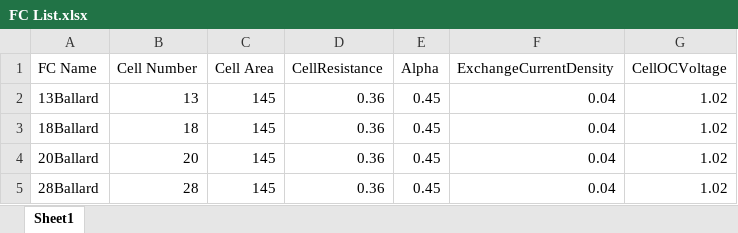
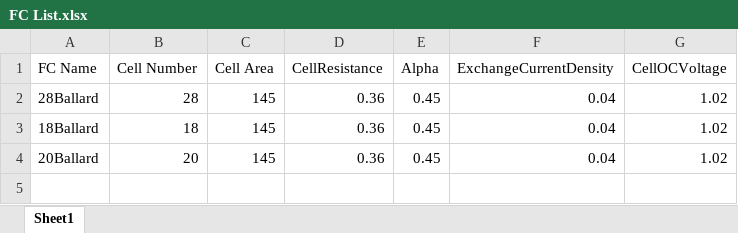
Before and after one commit to UAlberta-EcoCar/ARCHIVED-Car-Simulation, an Excel workbook: Simulation/FC List.xlsx, sheet Sheet1, drawn as a sheet; values as stored, in another font and other column widths than the file's, no borders; the diff names each change by its address in the sheet, - before the commit and + after, or states it on an @@ line.

```diff
--- a/Simulation/FC List.xlsx (sheet Sheet1)
+++ b/Simulation/FC List.xlsx (sheet Sheet1)
-A2 (FC Name): 13Ballard
+A2 (FC Name): 28Ballard
-B2 (Cell Number): 13
+B2 (Cell Number): 28
-row 5: 28Ballard | 28 | 145 | 0.36 | 0.45 | 0.04 | 1.02
```
Also changed, not shown: Simulation/Motor List.xlsx, 3 other files.
